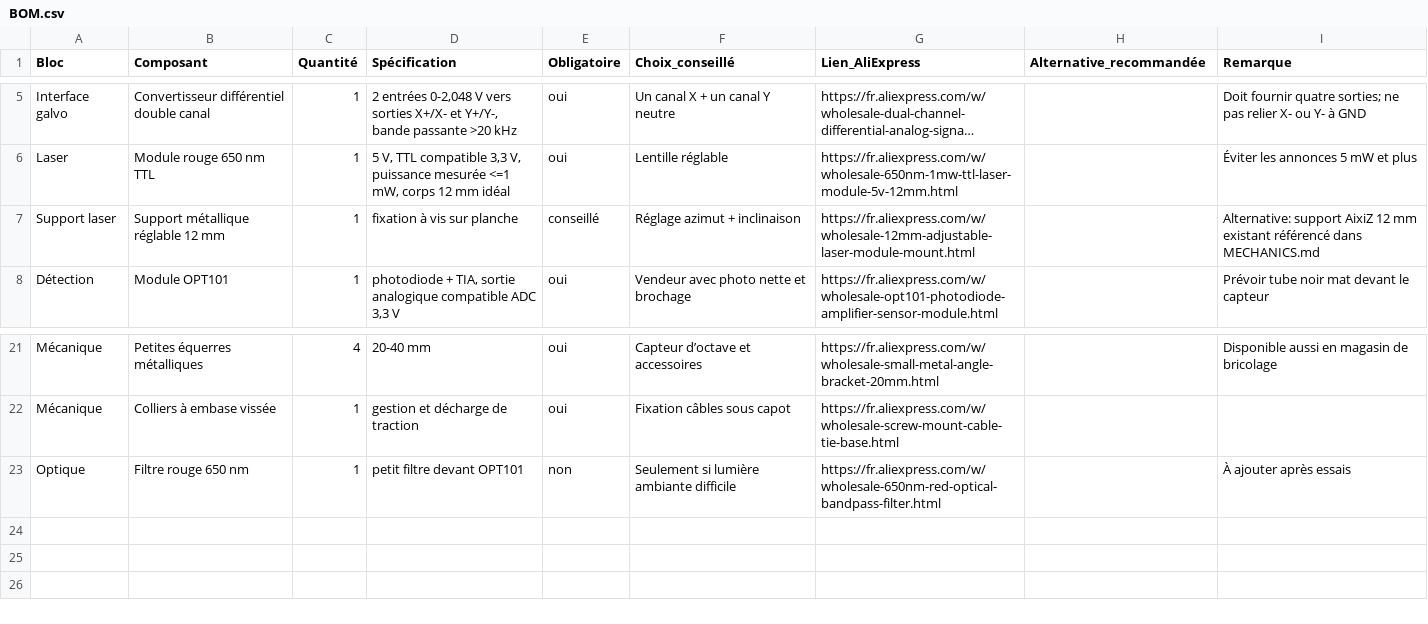
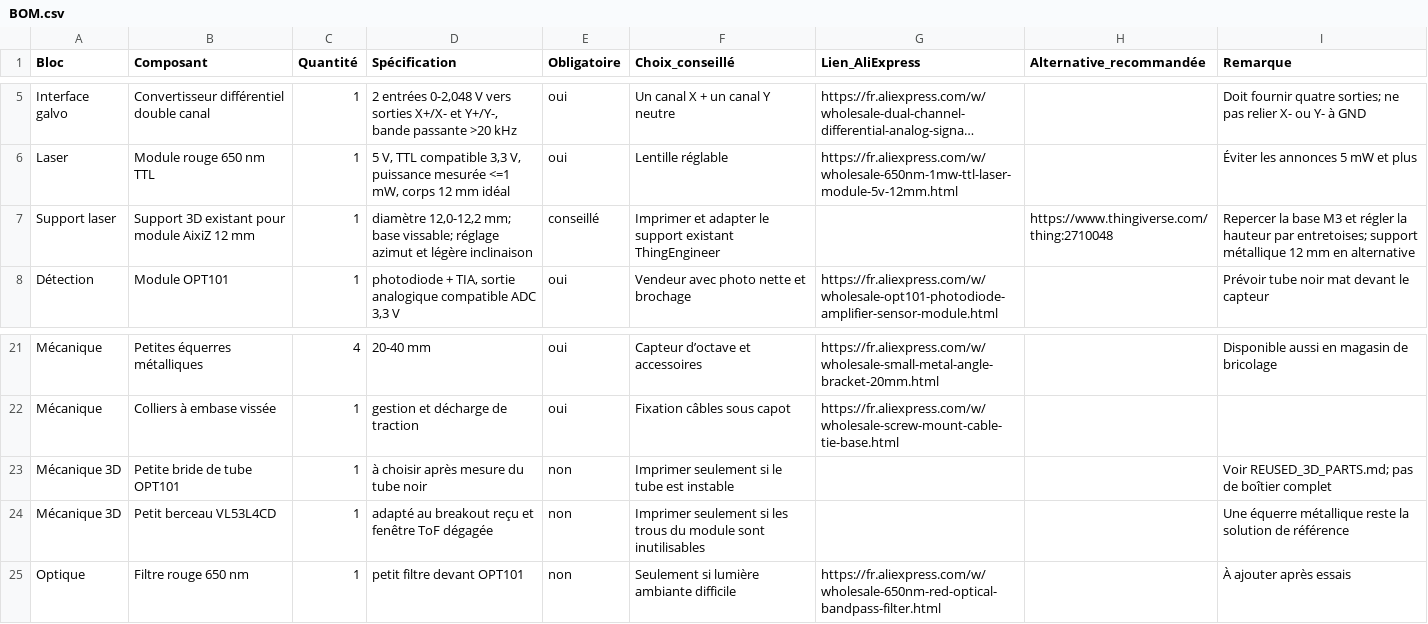
Before and after one commit to Maitresinh/RDV4-a-simpler-yet-complete-laser-harp, a CSV file: BOM.csv, drawn as a sheet; only a part is shown, gaps mark what is left out; long unchanged cells end in …; removed rows and columns are numbered as before the commit, all else as after; the diff names each change by its address in the sheet, - before the commit and + after, or states it on an @@ line.

Commit message:
Prefer reusable adapted 3D parts in BOM

```diff
--- a/BOM.csv
+++ b/BOM.csv
-row 7: Support laser | Support métallique réglable 12 mm | 1 | fixation à vis sur planche | conseillé | Réglage azimut + inclinaison | https://fr.aliexpress.com/w/wholesale-12mm-adjustable-laser-module-mount.html |  | Alternative: support AixiZ 12 mm existant référencé dans MECHANICS.md
+row 7: Support laser | Support 3D existant pour module AixiZ 12 mm | 1 | diamètre 12,0-12,2 mm; base vissable; réglage azimut et légère inclinaison | conseillé | Imprimer et adapter le support existant ThingEngineer |  | https://www.thingiverse.com/thing:2710048 | Repercer la base M3 et régler la hauteur par entretoises; support métallique 12 mm en alternative
+row 23: Mécanique 3D | Petite bride de tube OPT101 | 1 | à choisir après mesure du tube noir | non | Imprimer seulement si le tube est instable |  |  | Voir REUSED_3D_PARTS.md; pas de boîtier complet
+row 24: Mécanique 3D | Petit berceau VL53L4CD | 1 | adapté au breakout reçu et fenêtre ToF dégagée | non | Imprimer seulement si les trous du module sont inutilisables |  |  | Une équerre métallique reste la solution de référence
```
